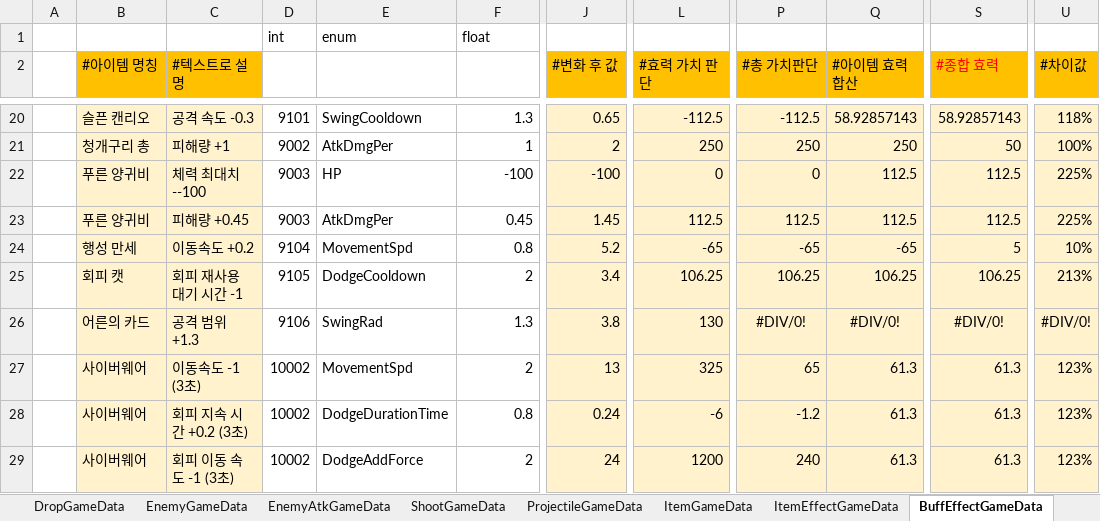
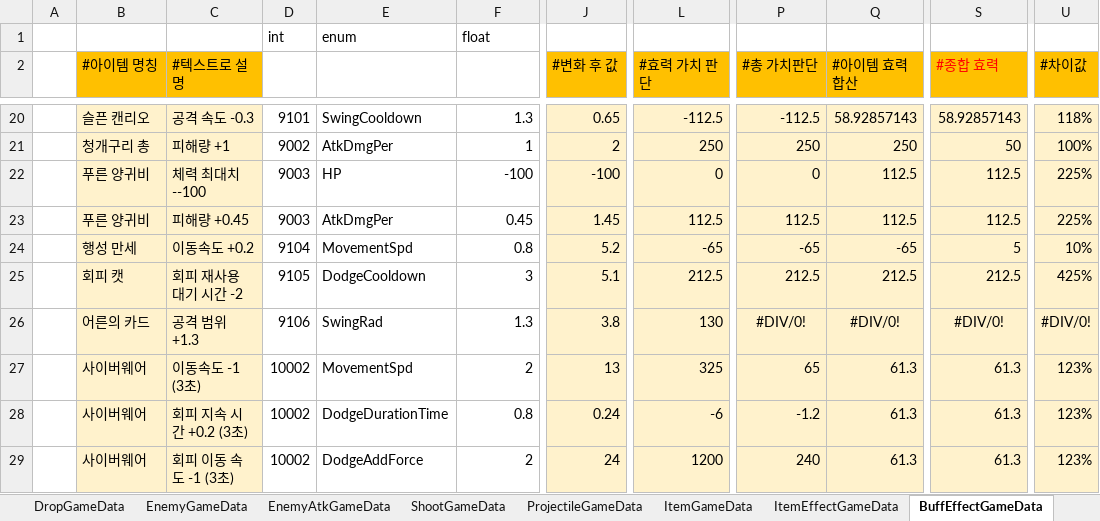
Before and after one commit to Cuty444/QT_Proto, an Excel workbook: _GameData/_QT_Table.xlsm, sheet BuffEffectGameData, drawn as a sheet; only a part is shown, gaps mark what is left out; values as stored, in another font and other column widths than the file's, no borders; conditional formats and table styles not drawn; the diff names each change by its address in the sheet, - before the commit and + after, or states it on an @@ line.

```diff
--- a/_GameData/_QT_Table.xlsm (sheet BuffEffectGameData)
+++ b/_GameData/_QT_Table.xlsm (sheet BuffEffectGameData)
-C25 (#텍스트로 설명): 회피 재사용 대기 시간 -1
+C25 (#텍스트로 설명): 회피 재사용 대기 시간 -2
-F25 (ApplyValue): 2
+F25 (ApplyValue): 3
-J25 (#변화 후 값): 3.4
+J25 (#변화 후 값): 5.1
-L25 (#효력 가치 판단): 106.25
+L25 (#효력 가치 판단): 212.5
-P25 (#총 가치판단): 106.25
+P25 (#총 가치판단): 212.5
-Q25 (#아이템 효력 합산): 106.25
+Q25 (#아이템 효력 합산): 212.5
-S25 (#종합 효력): 106.25
+S25 (#종합 효력): 212.5
-U25 (#차이값): 213%
+U25 (#차이값): 425%
```
Also changed, not shown: sheet ProjectileGameData, sheet LocaleGameData, sheet ItemGameData, charts or pictures, 3 other files.
